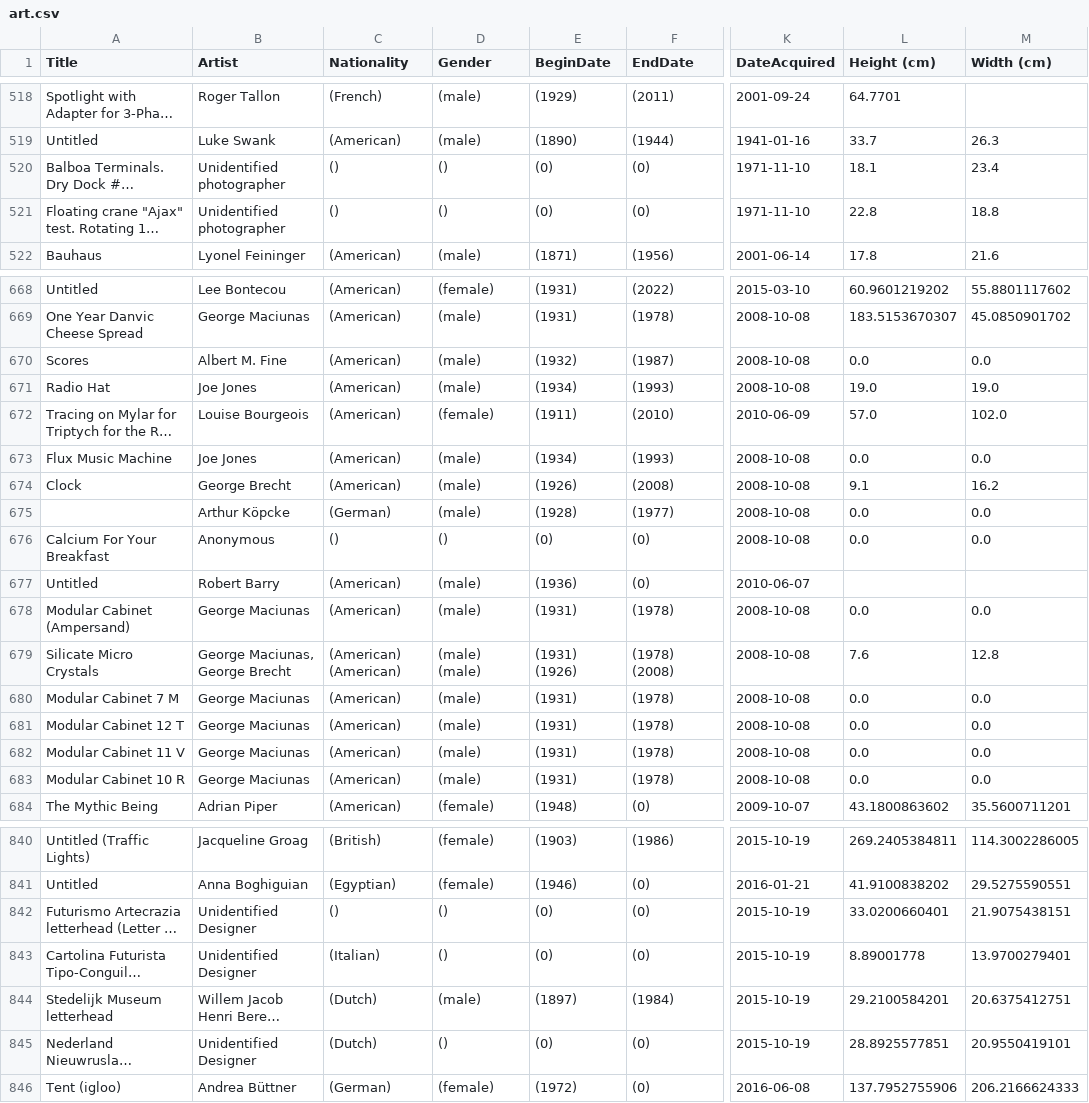
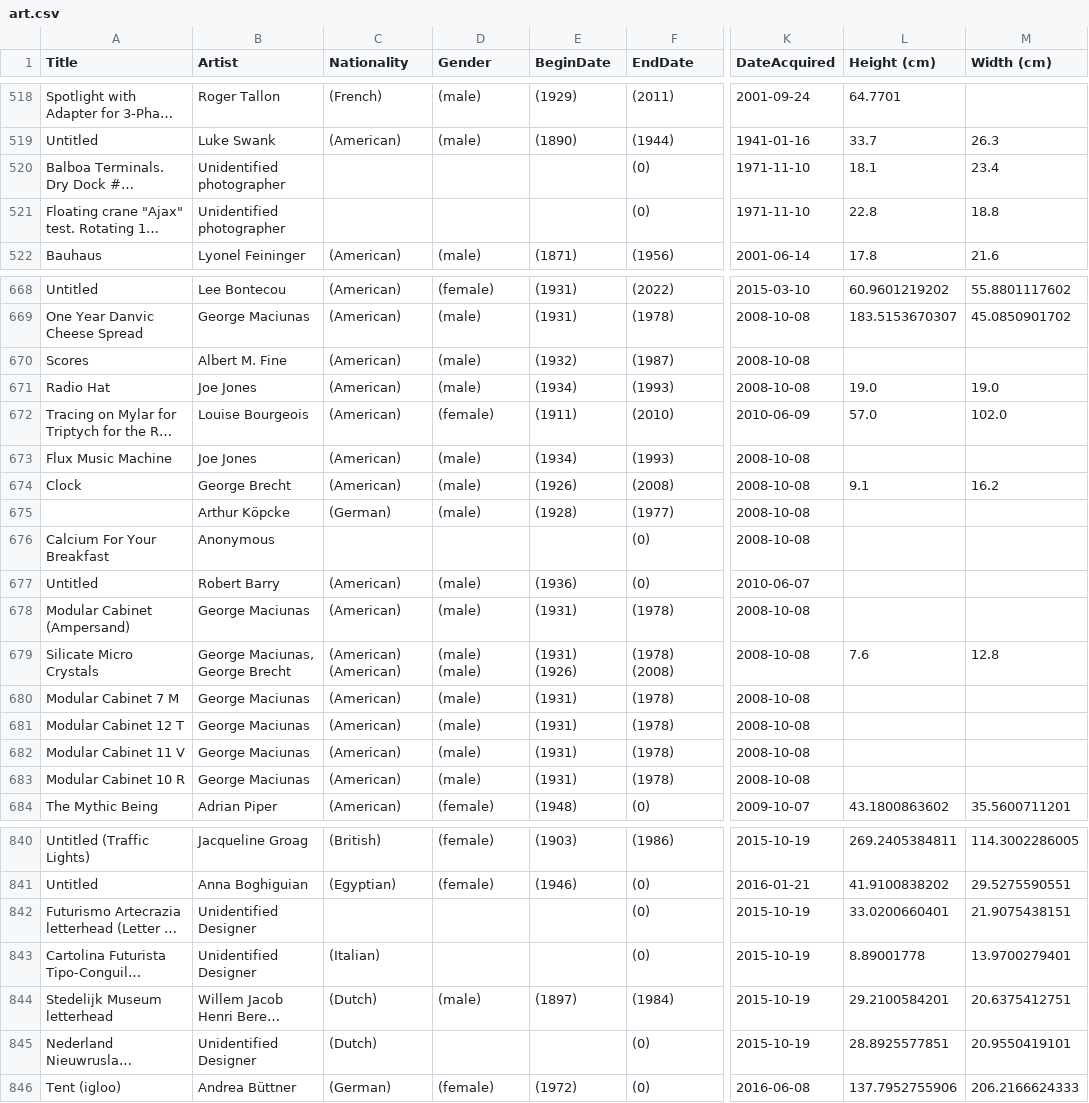
Before and after one commit to daradarav86/bigdata, a CSV file: data/art.csv, drawn as a sheet; only a part is shown, gaps mark what is left out; long unchanged cells end in …; the diff covers the shown part only; the diff names each change by its address in the sheet, - before the commit and + after, or states it on an @@ line.

```diff
--- a/data/art.csv
+++ b/data/art.csv
-C520:C521 (Nationality): ()
+C520:C521 (Nationality): (empty)
-D520:D521 (Gender): ()
+D520:D521 (Gender): (empty)
-E520:E521 (BeginDate): (0)
+E520:E521 (BeginDate): (empty)
-L670 (Height (cm)): 0.0
+L670 (Height (cm)): (empty)
-M670 (Width (cm)): 0.0
+M670 (Width (cm)): (empty)
-L673 (Height (cm)): 0.0
+L673 (Height (cm)): (empty)
-M673 (Width (cm)): 0.0
+M673 (Width (cm)): (empty)
-L675:L676 (Height (cm)): 0.0
+L675:L676 (Height (cm)): (empty)
-M675:M676 (Width (cm)): 0.0
+M675:M676 (Width (cm)): (empty)
-C676 (Nationality): ()
+C676 (Nationality): (empty)
-D676 (Gender): ()
+D676 (Gender): (empty)
-E676 (BeginDate): (0)
+E676 (BeginDate): (empty)
-L678 (Height (cm)): 0.0
+L678 (Height (cm)): (empty)
-M678 (Width (cm)): 0.0
+M678 (Width (cm)): (empty)
-L680:L683 (Height (cm)): 0.0
+L680:L683 (Height (cm)): (empty)
-M680:M683 (Width (cm)): 0.0
+M680:M683 (Width (cm)): (empty)
-C842 (Nationality): ()
+C842 (Nationality): (empty)
-D842:D843 (Gender): ()
+D842:D843 (Gender): (empty)
-E842:E843 (BeginDate): (0)
+E842:E843 (BeginDate): (empty)
-D845 (Gender): ()
+D845 (Gender): (empty)
-E845 (BeginDate): (0)
+E845 (BeginDate): (empty)
```
Also changed, not shown: 153 edited cells elsewhere in this file, data/computer.csv, data/environment.csv, 22 other files.
